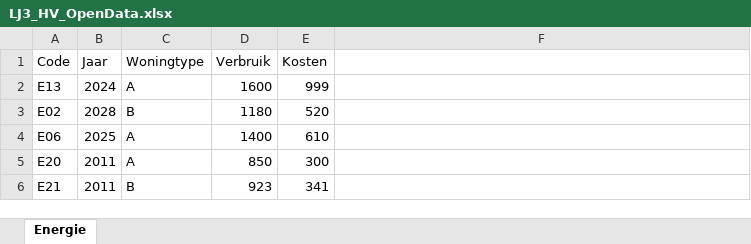
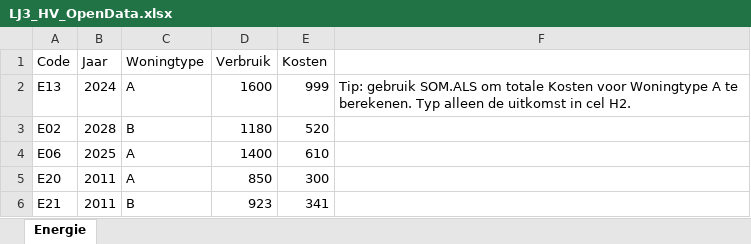
Before and after one commit to GEEPCitadel/nulmetingen-webapp, an Excel workbook: public/downloads/LJ3_HV_OpenData.xlsx, sheet Energie, drawn as a sheet; only a part is shown; values as stored, in another font and other column widths than the file's, no borders; the diff names each change by its address in the sheet, - before the commit and + after, or states it on an @@ line.

```diff
--- a/public/downloads/LJ3_HV_OpenData.xlsx (sheet Energie)
+++ b/public/downloads/LJ3_HV_OpenData.xlsx (sheet Energie)
-F2: (empty)
+F2: Tip: gebruik SOM.ALS om totale Kosten voor Woningtype A te berekenen. Typ alleen de uitkomst in cel H2.
```
Also changed, not shown: 51 other files.
